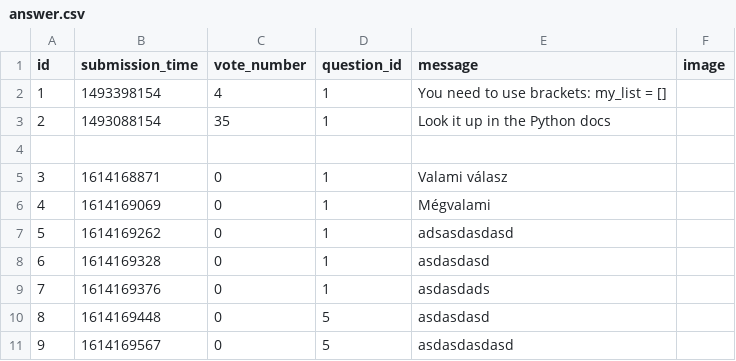
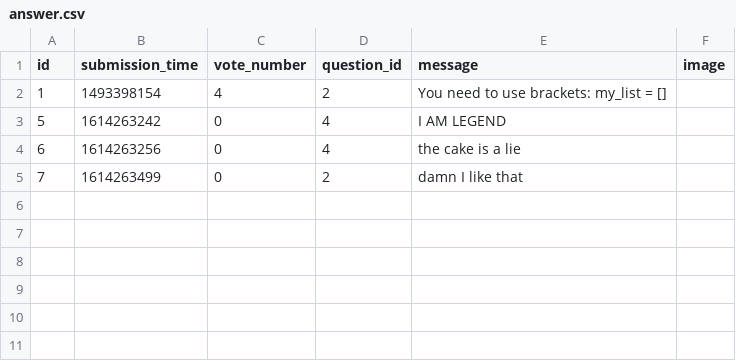
Before and after one commit to CodecoolGlobal/ask-mate-3-python-Sairieth, a CSV file: sample_data/answer.csv, drawn as a sheet.

Commit message:
delete question, delete answer okay, TODO: delete answer by id

```diff
--- a/sample_data/answer.csv
+++ b/sample_data/answer.csv
@@ -1,12 +1,5 @@
 id,submission_time,vote_number,question_id,message,image
-1,1493398154,4,1,"You need to use brackets: my_list = []",
-2,1493088154,35,1,"Look it up in the Python docs",
-
-3,1614168871,0,1,"Valami válasz
-",
-4,1614169069,0,1,Mégvalami,
-5,1614169262,0,1,adsasdasdasd,
-6,1614169328,0,1,asdasdasd,
-7,1614169376,0,1,asdasdads,
-8,1614169448,0,5,asdasdasd,
-9,1614169567,0,5,asdasdasdasd,
+1,1493398154,4,2,You need to use brackets: my_list = [],
+5,1614263242,0,4,I AM LEGEND,
+6,1614263256,0,4,the cake is a lie,
+7,1614263499,0,2,damn I like that,
```
Also changed, not shown: sample_data/question.csv, 4 other files.
